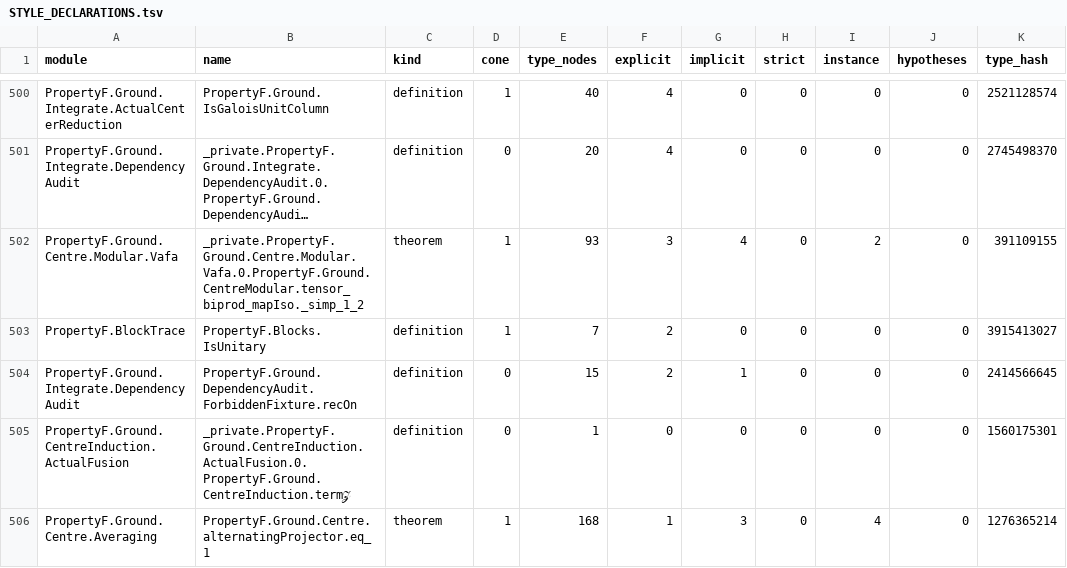
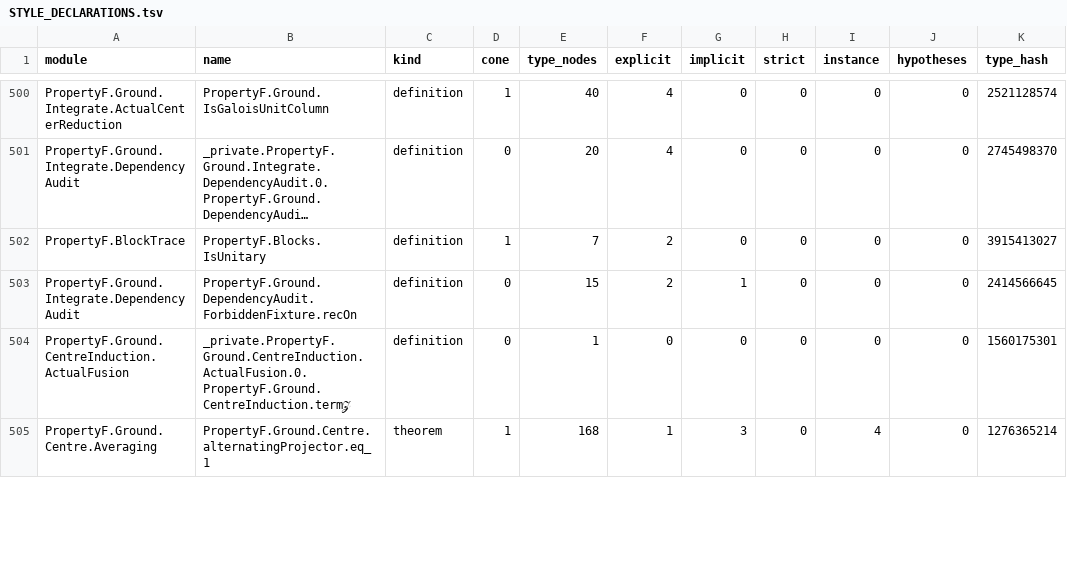
Before and after one commit to project-numina/mtc, a TSV file: STYLE_DECLARATIONS.tsv, drawn as a sheet; only a part is shown, gaps mark what is left out; long unchanged cells end in …; removed rows and columns are numbered as before the commit, all else as after; the diff covers the shown part only; the diff names each change by its address in the sheet, - before the commit and + after, or states it on an @@ line.

```diff
--- a/STYLE_DECLARATIONS.tsv
+++ b/STYLE_DECLARATIONS.tsv
-row 502: PropertyF.Ground.Centre.Modular.Vafa | _private.PropertyF.Ground.Centre.Modular.Vafa.0.PropertyF.Ground.CentreModular.tensor_biprod_mapIso._simp_1_2 | theorem | 1 | 93 | 3 | 4 | 0 | 2 | 0 | 391109155
```
Also changed, not shown: 7 added rows and 112 edited cells elsewhere in this file, STYLE_FILES.tsv, 2 other files.
